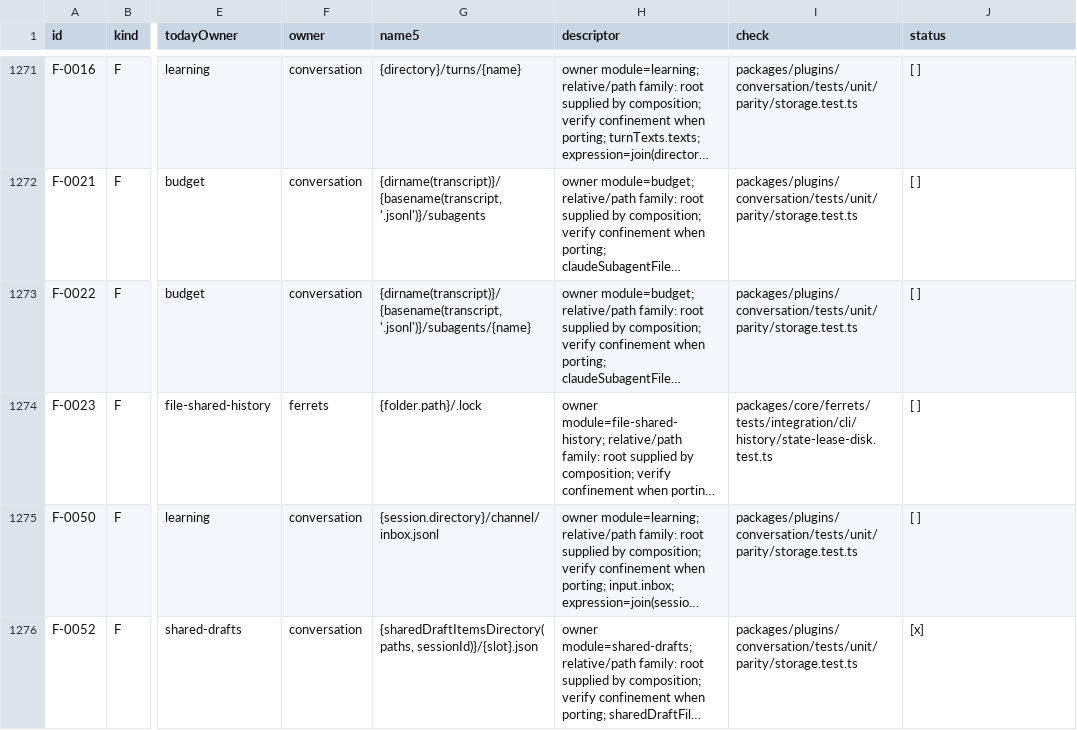
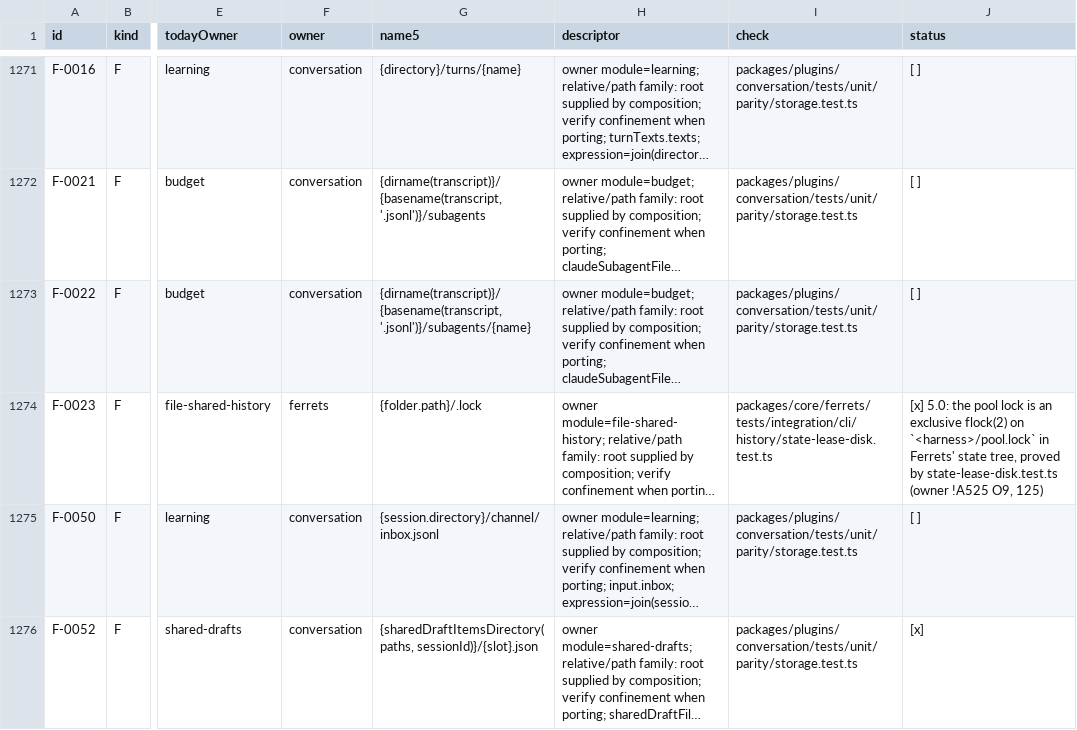
Before and after one commit to kirinnee/ferretry, a TSV file: docs/design/rebuild-parity.tsv, drawn as a sheet; only a part is shown, gaps mark what is left out; long unchanged cells end in …; the diff names each change by its address in the sheet, - before the commit and + after, or states it on an @@ line.

Commit message:
fix(conversation): close six stale small pending lines
Link-policy cases restored over a provided shell.links; location steps come from Access's access.how-to-enable-location hook (Conversation now uses Access); the C3 stand-ins and the FerretContext alias are gone; F-0023 ticked; the downgrade-row, F-0023 question and reference.catalog lines deleted.

```diff
--- a/docs/design/rebuild-parity.tsv
+++ b/docs/design/rebuild-parity.tsv
-J1274 (status): [ ]
+J1274 (status): [x] 5.0: the pool lock is an exclusive flock(2) on `<harness>/pool.lock` in Ferrets' state tree, proved by state-lease-disk.test.ts (owner !A525 O9, 125)
```
Also changed, not shown: 19 other files.
